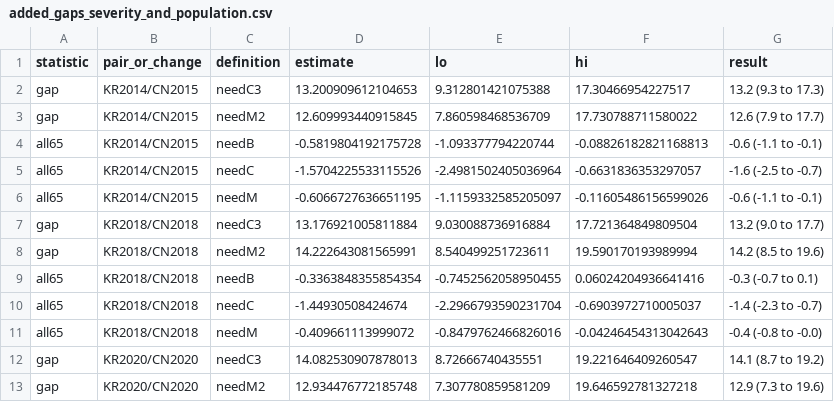
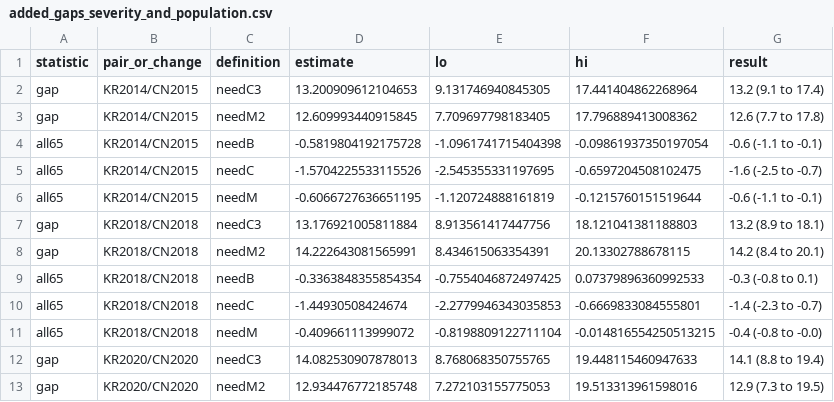
Before and after one commit to y3korea/klosa-charls-no-helper, a CSV file: results/KLoSA_CHARLS_run/added_gaps_severity_and_population.csv, drawn as a sheet; only a part is shown; the diff covers the shown part only.

```diff
--- a/results/KLoSA_CHARLS_run/added_gaps_severity_and_population.csv
+++ b/results/KLoSA_CHARLS_run/added_gaps_severity_and_population.csv
@@ -1,13 +1,13 @@
 statistic,pair_or_change,definition,estimate,lo,hi,result
-gap,KR2014/CN2015,needC3,13.200909612104653,9.312801421075388,17.30466954227517,13.2 (9.3 to 17.3)
-gap,KR2014/CN2015,needM2,12.609993440915845,7.860598468536709,17.730788711580022,12.6 (7.9 to 17.7)
-all65,KR2014/CN2015,needB,-0.5819804192175728,-1.093377794220744,-0.08826182821168813,-0.6 (-1.1 to -0.1)
-all65,KR2014/CN2015,needC,-1.5704225533115526,-2.4981502405036964,-0.6631836353297057,-1.6 (-2.5 to -0.7)
-all65,KR2014/CN2015,needM,-0.6066727636651195,-1.1159332585205097,-0.11605486156599026,-0.6 (-1.1 to -0.1)
-gap,KR2018/CN2018,needC3,13.176921005811884,9.030088736916884,17.721364849809504,13.2 (9.0 to 17.7)
-gap,KR2018/CN2018,needM2,14.222643081565991,8.540499251723611,19.590170193989994,14.2 (8.5 to 19.6)
-all65,KR2018/CN2018,needB,-0.3363848355854354,-0.7452562058950455,0.06024204936641416,-0.3 (-0.7 to 0.1)
-all65,KR2018/CN2018,needC,-1.44930508424674,-2.2966793590231704,-0.6903972710005037,-1.4 (-2.3 to -0.7)
-all65,KR2018/CN2018,needM,-0.409661113999072,-0.8479762466826016,-0.04246454313042643,-0.4 (-0.8 to -0.0)
-gap,KR2020/CN2020,needC3,14.082530907878013,8.72666740435551,19.221646409260547,14.1 (8.7 to 19.2)
-gap,KR2020/CN2020,needM2,12.934476772185748,7.307780859581209,19.646592781327218,12.9 (7.3 to 19.6)
+gap,KR2014/CN2015,needC3,13.200909612104653,9.131746940845305,17.441404862268964,13.2 (9.1 to 17.4)
+gap,KR2014/CN2015,needM2,12.609993440915845,7.709697798183405,17.796889413008362,12.6 (7.7 to 17.8)
+all65,KR2014/CN2015,needB,-0.5819804192175728,-1.0961741715404398,-0.09861937350197054,-0.6 (-1.1 to -0.1)
+all65,KR2014/CN2015,needC,-1.5704225533115526,-2.545355331197695,-0.6597204508102475,-1.6 (-2.5 to -0.7)
+all65,KR2014/CN2015,needM,-0.6066727636651195,-1.120724888161819,-0.1215760151519644,-0.6 (-1.1 to -0.1)
+gap,KR2018/CN2018,needC3,13.176921005811884,8.913561417447756,18.121041381188803,13.2 (8.9 to 18.1)
+gap,KR2018/CN2018,needM2,14.222643081565991,8.434615063354391,20.13302788678115,14.2 (8.4 to 20.1)
+all65,KR2018/CN2018,needB,-0.3363848355854354,-0.7554046872497425,0.07379896360992533,-0.3 (-0.8 to 0.1)
+all65,KR2018/CN2018,needC,-1.44930508424674,-2.2779946343035853,-0.6669833084555801,-1.4 (-2.3 to -0.7)
+all65,KR2018/CN2018,needM,-0.409661113999072,-0.8198809122711104,-0.014816554250513215,-0.4 (-0.8 to -0.0)
+gap,KR2020/CN2020,needC3,14.082530907878013,8.768068350755765,19.448115460947633,14.1 (8.8 to 19.4)
+gap,KR2020/CN2020,needM2,12.934476772185748,7.272103155775053,19.513313961598016,12.9 (7.3 to 19.5)
```
Also changed, not shown: 19 edited cells elsewhere in this file, results/KLoSA_CHARLS_run/added_help_rule_variants.csv, results/KLoSA_CHARLS_run/added_prevalence_matched_population_share.csv, 26 other files.
